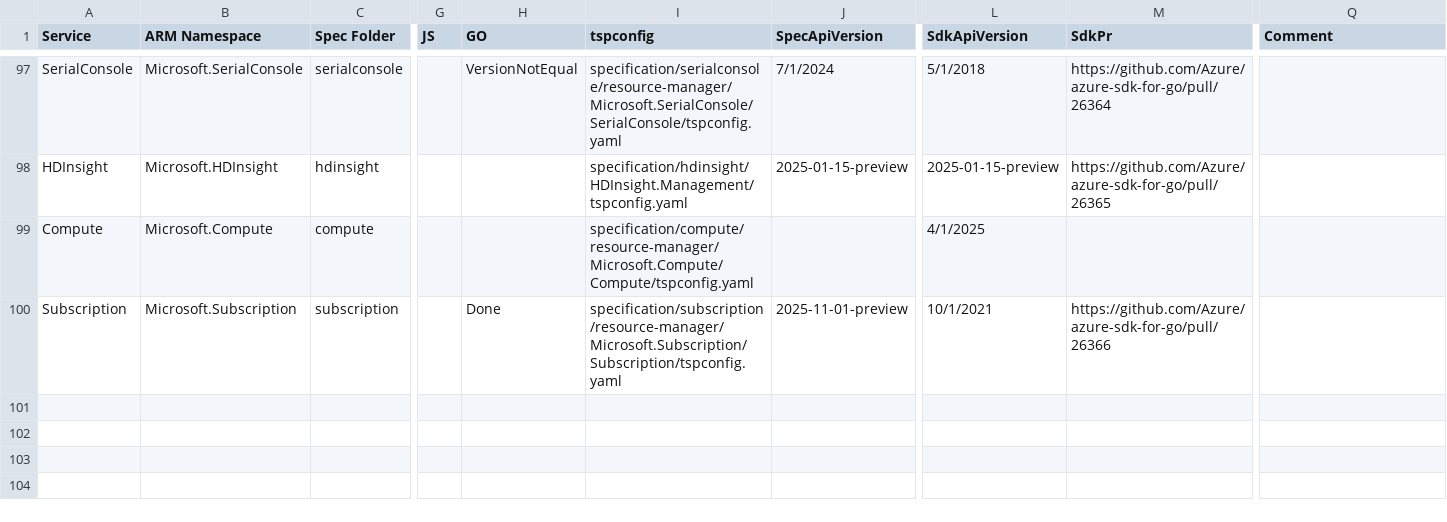
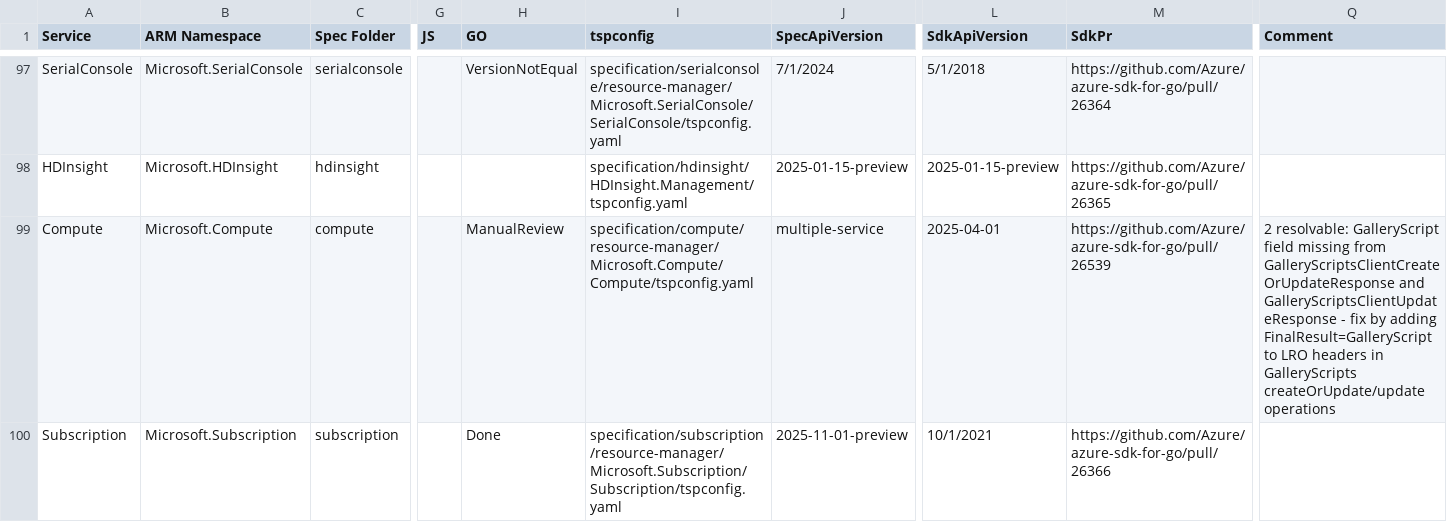
Before and after one commit to tadelesh/typespec-conversion-refresh, a CSV file: refresh-sdk/status.csv, drawn as a sheet; only a part is shown, gaps mark what is left out; the diff names each change by its address in the sheet, - before the commit and + after, or states it on an @@ line.

Commit message:
update

```diff
--- a/refresh-sdk/status.csv
+++ b/refresh-sdk/status.csv
-H99 (GO): (empty)
+H99 (GO): ManualReview
-J99 (SpecApiVersion): (empty)
+J99 (SpecApiVersion): multiple-service
-L99 (SdkApiVersion): 4/1/2025
+L99 (SdkApiVersion): 2025-04-01
-M99 (SdkPr): (empty)
+M99 (SdkPr): https://github.com/Azure/azure-sdk-for-go/pull/26539
-Q99 (Comment): (empty)
+Q99 (Comment): 2 resolvable: GalleryScript field missing from GalleryScriptsClientCreateOrUpdateResponse and GalleryScriptsClientUpdateResponse - fix by adding FinalResult=GalleryScript to LRO headers in GalleryScripts createOrUpdate/update operations
```
